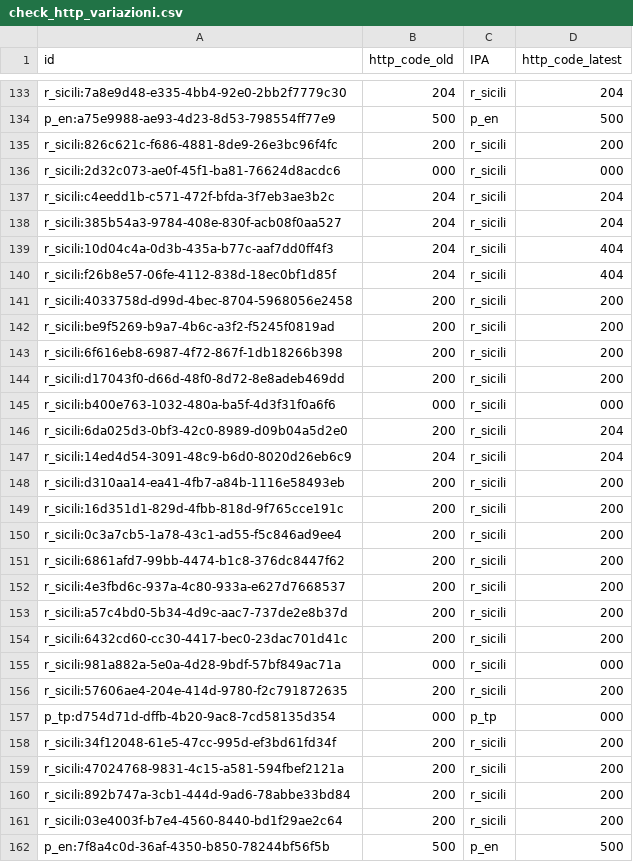
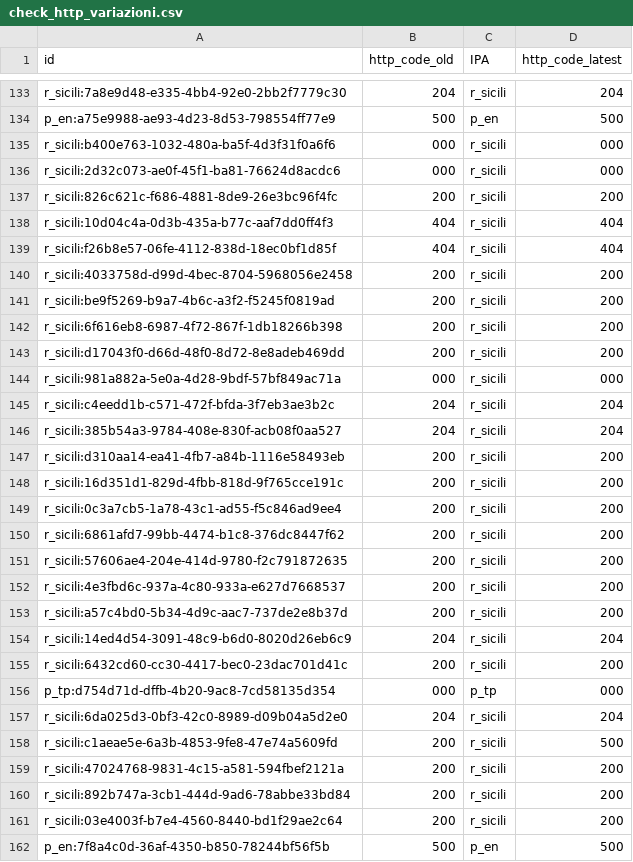
Before and after one commit to aborruso/playground, a CSV file: monitoraggio/sitrSicilia/check_http_variazioni.csv, drawn as a sheet; only a part is shown, gaps mark what is left out; the diff covers the shown part only.

```diff
--- a/monitoraggio/sitrSicilia/check_http_variazioni.csv
+++ b/monitoraggio/sitrSicilia/check_http_variazioni.csv
@@ -134,8 +134,7 @@ r_sicili:7a8e9d48-e335-4bb4-92e0-2bb2f7779c30,204,r_sicili,204
 p_en:a75e9988-ae93-4d23-8d53-798554ff77e9,500,p_en,500
+r_sicili:b400e763-1032-480a-ba5f-4d3f31f0a6f6,000,r_sicili,000
+r_sicili:2d32c073-ae0f-45f1-ba81-76624d8acdc6,000,r_sicili,000
 r_sicili:826c621c-f686-4881-8de9-26e3bc96f4fc,200,r_sicili,200
-r_sicili:2d32c073-ae0f-45f1-ba81-76624d8acdc6,000,r_sicili,000
-r_sicili:c4eedd1b-c571-472f-bfda-3f7eb3ae3b2c,204,r_sicili,204
-r_sicili:385b54a3-9784-408e-830f-acb08f0aa527,204,r_sicili,204
-r_sicili:10d04c4a-0d3b-435a-b77c-aaf7dd0ff4f3,204,r_sicili,404
-r_sicili:f26b8e57-06fe-4112-838d-18ec0bf1d85f,204,r_sicili,404
+r_sicili:10d04c4a-0d3b-435a-b77c-aaf7dd0ff4f3,404,r_sicili,404
+r_sicili:f26b8e57-06fe-4112-838d-18ec0bf1d85f,404,r_sicili,404
 r_sicili:4033758d-d99d-4bec-8704-5968056e2458,200,r_sicili,200
@@ -144,5 +143,5 @@ r_sicili:6f616eb8-6987-4f72-867f-1db18266b398,200,r_sicili,200
 r_sicili:d17043f0-d66d-48f0-8d72-8e8adeb469dd,200,r_sicili,200
-r_sicili:b400e763-1032-480a-ba5f-4d3f31f0a6f6,000,r_sicili,000
-r_sicili:6da025d3-0bf3-42c0-8989-d09b04a5d2e0,200,r_sicili,204
-r_sicili:14ed4d54-3091-48c9-b6d0-8020d26eb6c9,204,r_sicili,204
+r_sicili:981a882a-5e0a-4d28-9bdf-57bf849ac71a,000,r_sicili,000
+r_sicili:c4eedd1b-c571-472f-bfda-3f7eb3ae3b2c,204,r_sicili,204
+r_sicili:385b54a3-9784-408e-830f-acb08f0aa527,204,r_sicili,204
 r_sicili:d310aa14-ea41-4fb7-a84b-1116e58493eb,200,r_sicili,200
@@ -151,9 +150,10 @@ r_sicili:0c3a7cb5-1a78-43c1-ad55-f5c846ad9ee4,200,r_sicili,200
 r_sicili:6861afd7-99bb-4474-b1c8-376dc8447f62,200,r_sicili,200
+r_sicili:57606ae4-204e-414d-9780-f2c791872635,200,r_sicili,200
 r_sicili:4e3fbd6c-937a-4c80-933a-e627d7668537,200,r_sicili,200
 r_sicili:a57c4bd0-5b34-4d9c-aac7-737de2e8b37d,200,r_sicili,200
+r_sicili:14ed4d54-3091-48c9-b6d0-8020d26eb6c9,204,r_sicili,204
 r_sicili:6432cd60-cc30-4417-bec0-23dac701d41c,200,r_sicili,200
-r_sicili:981a882a-5e0a-4d28-9bdf-57bf849ac71a,000,r_sicili,000
-r_sicili:57606ae4-204e-414d-9780-f2c791872635,200,r_sicili,200
 p_tp:d754d71d-dffb-4b20-9ac8-7cd58135d354,000,p_tp,000
-r_sicili:34f12048-61e5-47cc-995d-ef3bd61fd34f,200,r_sicili,200
+r_sicili:6da025d3-0bf3-42c0-8989-d09b04a5d2e0,204,r_sicili,204
+r_sicili:c1aeae5e-6a3b-4853-9fe8-47e74a5609fd,200,r_sicili,500
 r_sicili:47024768-9831-4c15-a581-594fbef2121a,200,r_sicili,200
```
Also changed, not shown: 2 added rows, 2 removed rows, 141 moved rows and 5 edited cells elsewhere in this file, monitoraggio/sitrSicilia/check_http.csv, monitoraggio/sitrSicilia/check_http_old.csv, 4 other files.
